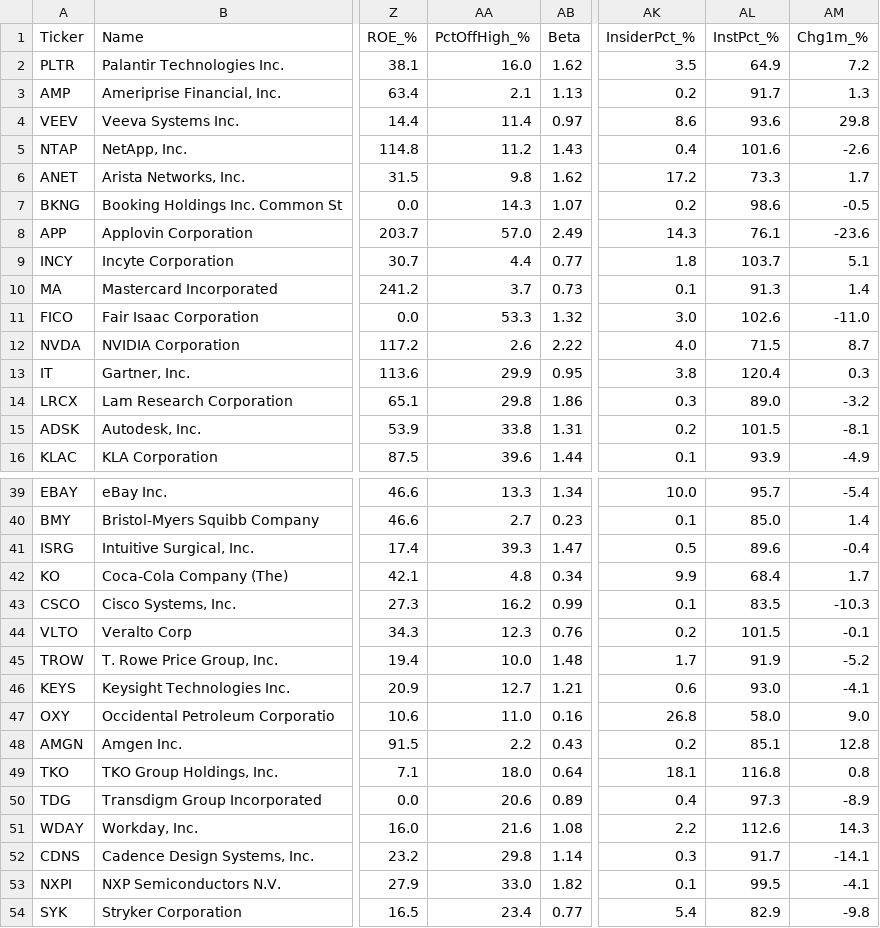
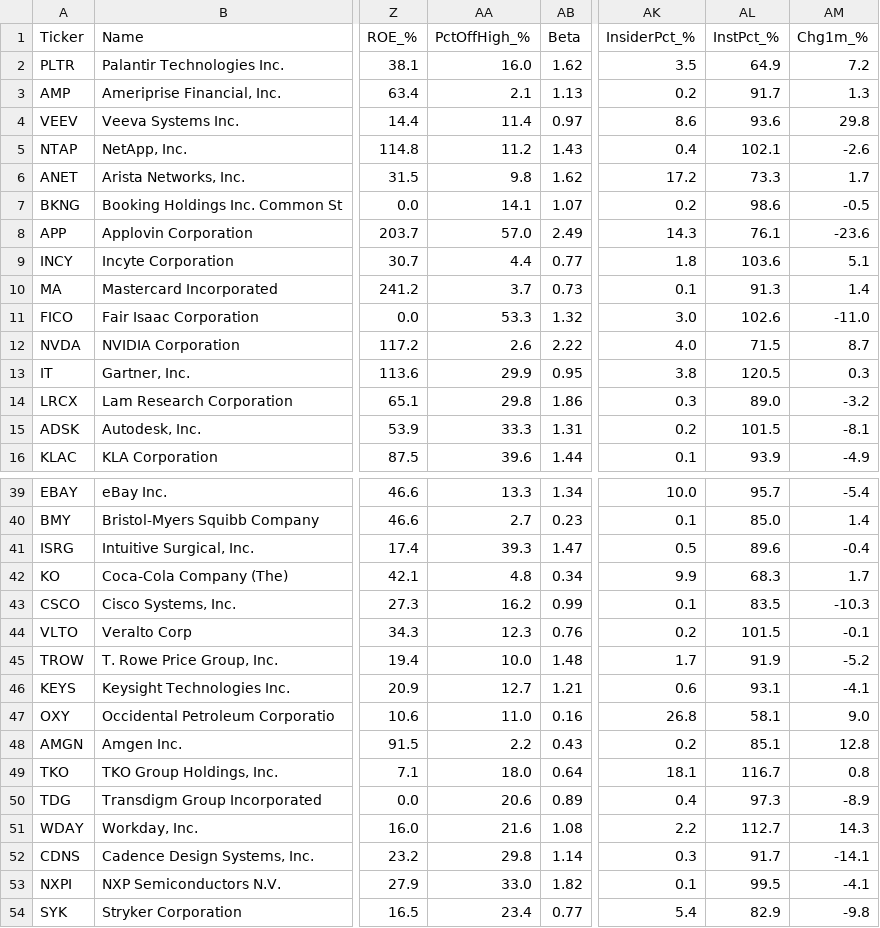
Before and after one commit to dabdi7786-blip/screener-bot, a CSV file: screener3_results.csv, drawn as a sheet; only a part is shown, gaps mark what is left out; the diff covers the shown part only; the diff names each change by its address in the sheet, - before the commit and + after, or states it on an @@ line.

```diff
--- a/screener3_results.csv
+++ b/screener3_results.csv
-AL5 (InstPct_%): 101.6
+AL5 (InstPct_%): 102.1
-AA7 (PctOffHigh_%): 14.3
+AA7 (PctOffHigh_%): 14.1
-AL9 (InstPct_%): 103.7
+AL9 (InstPct_%): 103.6
-AL13 (InstPct_%): 120.4
+AL13 (InstPct_%): 120.5
-AA15 (PctOffHigh_%): 33.8
+AA15 (PctOffHigh_%): 33.3
-AL42 (InstPct_%): 68.4
+AL42 (InstPct_%): 68.3
-AL46 (InstPct_%): 93.0
+AL46 (InstPct_%): 93.1
-AL47 (InstPct_%): 58.0
+AL47 (InstPct_%): 58.1
-AL49 (InstPct_%): 116.8
+AL49 (InstPct_%): 116.7
-AL51 (InstPct_%): 112.6
+AL51 (InstPct_%): 112.7
```
Also changed, not shown: 1 edited cell elsewhere in this file, screener1_results.csv, screener2_results.csv, 2 other files.
